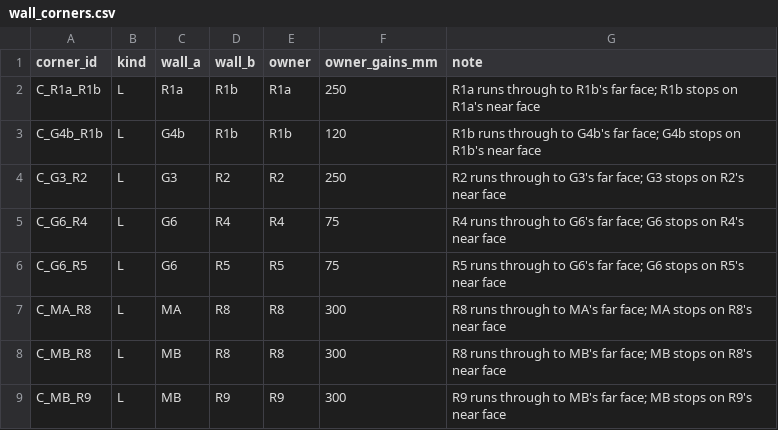
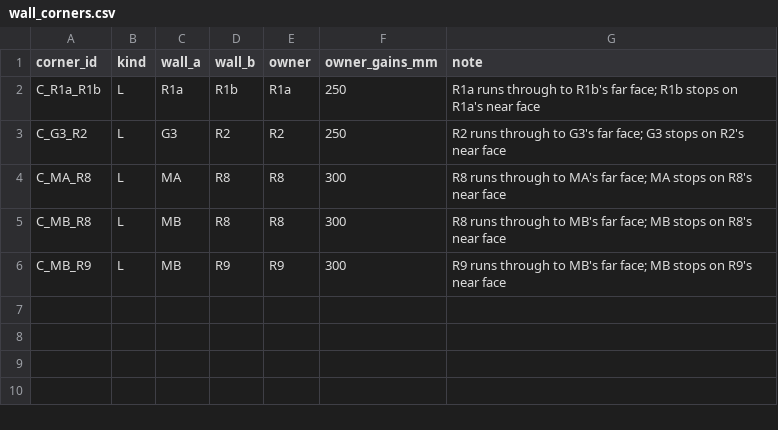
Before and after one commit to AliakseiBabko/price-scrapper, a CSV file: data/canonical/wall_corners.csv, drawn as a sheet; the diff names each change by its address in the sheet, - before the commit and + after, or states it on an @@ line.

```diff
--- a/data/canonical/wall_corners.csv
+++ b/data/canonical/wall_corners.csv
-row 3: C_G4b_R1b | L | G4b | R1b | R1b | 120 | R1b runs through to G4b's far face; G4b stops on R1b's near face
-row 5: C_G6_R4 | L | G6 | R4 | R4 | 75 | R4 runs through to G6's far face; G6 stops on R4's near face
-row 6: C_G6_R5 | L | G6 | R5 | R5 | 75 | R5 runs through to G6's far face; G6 stops on R5's near face
```
Also changed, not shown: data/canonical/wall_blocks.csv, data/canonical/wall_openings.csv, 4 other files.
